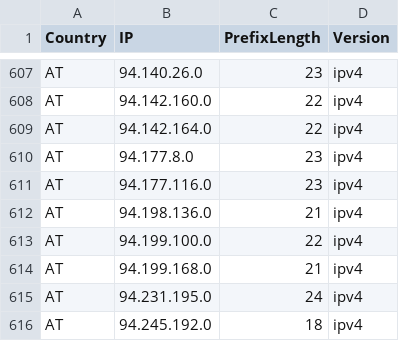
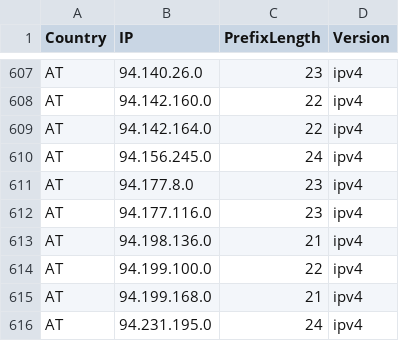
Before and after one commit to Palasito/Official-IANA-IP-blocks, a CSV file: CSV/IPV4/AT.csv, drawn as a sheet; only a part is shown, gaps mark what is left out; the shorter side is filled out with more unchanged rows; the diff names each change by its address in the sheet, - before the commit and + after, or states it on an @@ line.

```diff
--- a/CSV/IPV4/AT.csv
+++ b/CSV/IPV4/AT.csv
+row 610: AT | 94.156.245.0 | 24 | ipv4
```
Also changed, not shown: CSV/IPV4/BR.csv, CSV/IPV4/GB.csv, 56 other files.
